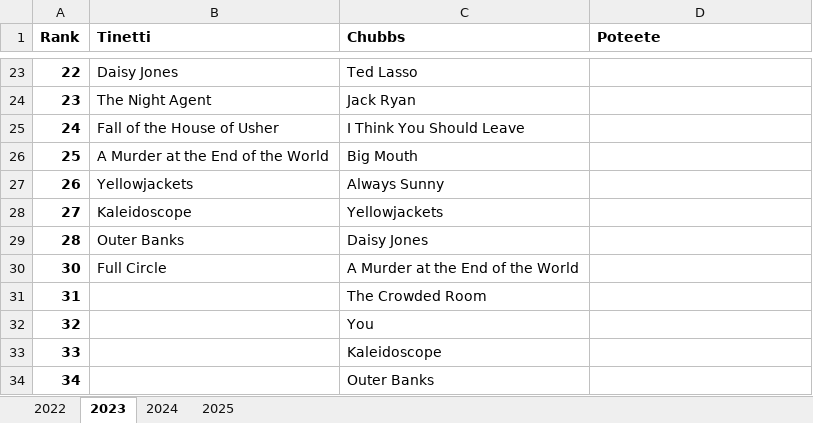
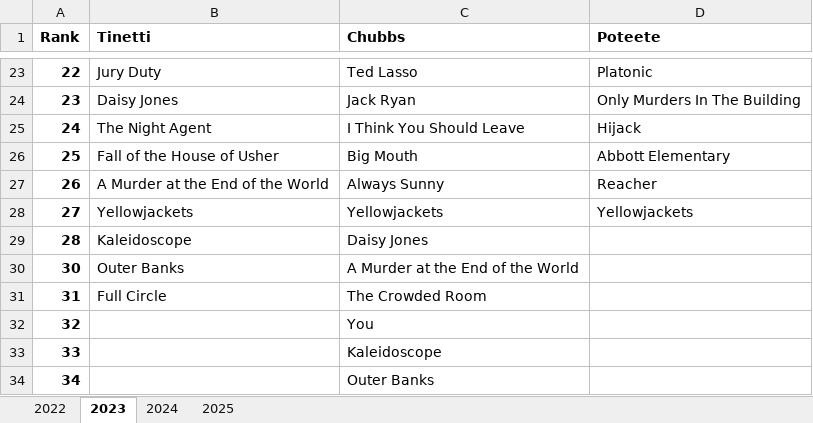
Before and after one commit to mgtinetti/GitHub, an Excel workbook: Rankings.xlsx, sheet 2023, drawn as a sheet; only a part is shown, gaps mark what is left out; values as stored, in another font and other column widths than the file's, no borders; the diff covers the shown part only; the diff names each change by its address in the sheet, - before the commit and + after, or states it on an @@ line.

```diff
--- a/Rankings.xlsx (sheet 2023)
+++ b/Rankings.xlsx (sheet 2023)
-B23 (Tinetti): Daisy Jones
+B23 (Tinetti): Jury Duty
-D23 (Poteete): (empty)
+D23 (Poteete): Platonic
-B24 (Tinetti): The Night Agent
+B24 (Tinetti): Daisy Jones
-D24 (Poteete): (empty)
+D24 (Poteete): Only Murders In The Building
-B25 (Tinetti): Fall of the House of Usher
+B25 (Tinetti): The Night Agent
-D25 (Poteete): (empty)
+D25 (Poteete): Hijack
-B26 (Tinetti): A Murder at the End of the World
+B26 (Tinetti): Fall of the House of Usher
-D26 (Poteete): (empty)
+D26 (Poteete): Abbott Elementary
-B27 (Tinetti): Yellowjackets
+B27 (Tinetti): A Murder at the End of the World
-D27 (Poteete): (empty)
+D27 (Poteete): Reacher
-B28 (Tinetti): Kaleidoscope
+B28 (Tinetti): Yellowjackets
-D28 (Poteete): (empty)
+D28 (Poteete): Yellowjackets
-B29 (Tinetti): Outer Banks
+B29 (Tinetti): Kaleidoscope
-B30 (Tinetti): Full Circle
+B30 (Tinetti): Outer Banks
-B31 (Tinetti): (empty)
+B31 (Tinetti): Full Circle
```
Also changed, not shown: 31 edited cells elsewhere in this sheet, sheet 2025, sheet 2024, sheet 2022.
